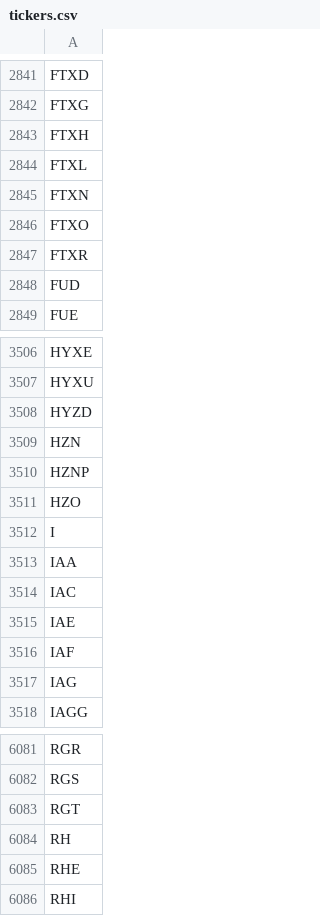
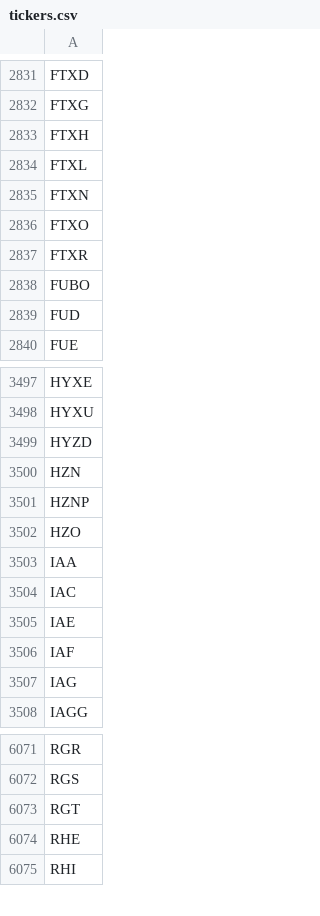
Before and after one commit to morahman97/RedditTickerAnalytics, a CSV file: tickers.csv, drawn as a sheet; only a part is shown, gaps mark what is left out; the diff covers the shown part only.

```diff
--- a/tickers.csv
+++ b/tickers.csv
@@ -2847,2 +2837,3 @@ FTXO
 FTXR
+FUBO
 FUD
@@ -3511,3 +3502,2 @@ HZNP
 HZO
-I
 IAA
@@ -6083,3 +6073,2 @@ RGS
 RGT
-RH
 RHE
```
Also changed, not shown: 10 removed rows elsewhere in this file, 3 other files.
